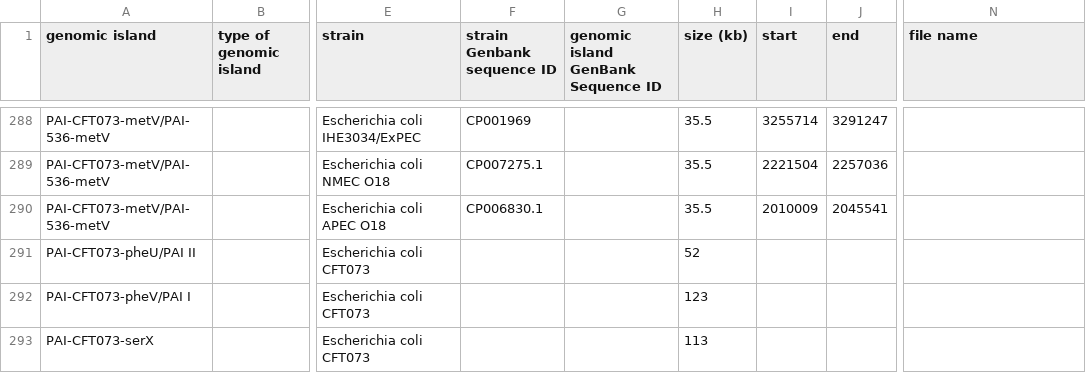
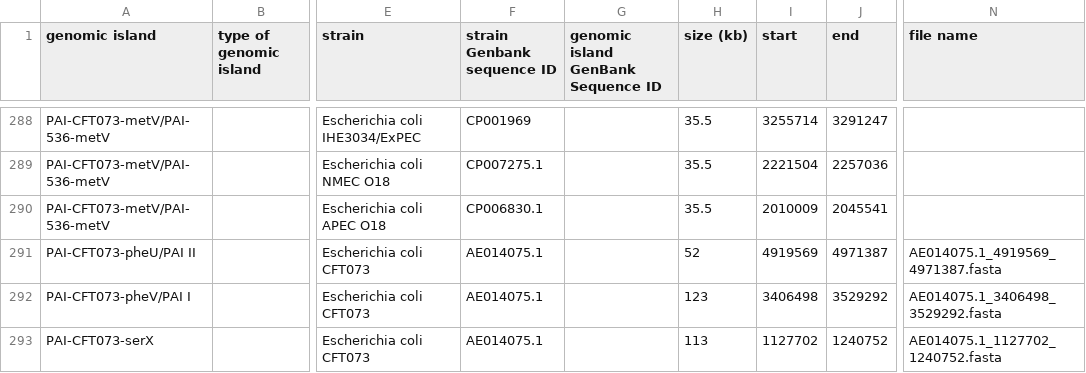
Before and after one commit to brinkmanlab/curated_GIs, a CSV file: GIs.csv, drawn as a sheet; only a part is shown, gaps mark what is left out; the diff covers the shown part only; the diff names each change by its address in the sheet, - before the commit and + after, or states it on an @@ line.

Commit message:
Update GIs.csv

```diff
--- a/GIs.csv
+++ b/GIs.csv
-F291:F293 (strain Genbank sequence ID): (empty)
+F291:F293 (strain Genbank sequence ID): AE014075.1
-I291 (start): (empty)
+I291 (start): 4919569
-J291 (end): (empty)
+J291 (end): 4971387
-N291 (file name): (empty)
+N291 (file name): AE014075.1_4919569_4971387.fasta
-I292 (start): (empty)
+I292 (start): 3406498
-J292 (end): (empty)
+J292 (end): 3529292
-N292 (file name): (empty)
+N292 (file name): AE014075.1_3406498_3529292.fasta
-I293 (start): (empty)
+I293 (start): 1127702
-J293 (end): (empty)
+J293 (end): 1240752
-N293 (file name): (empty)
+N293 (file name): AE014075.1_1127702_1240752.fasta
```
Also changed, not shown: 5 added rows and 21 edited cells elsewhere in this file.
